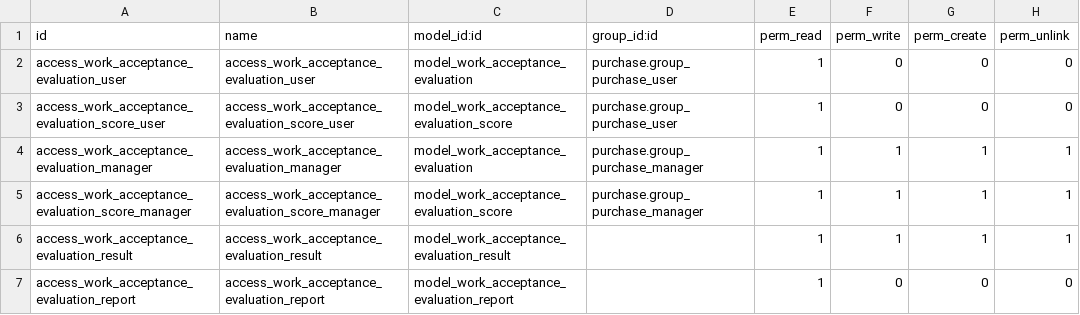
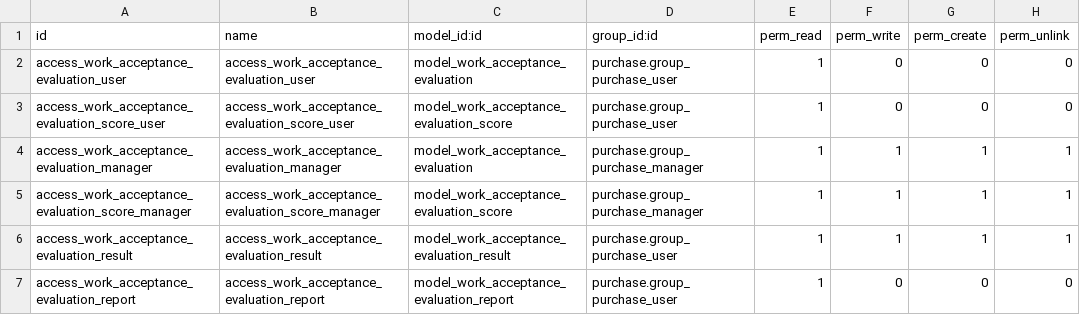
Before and after one commit to nguyenminhchien/purchase-workflow, a CSV file: purchase_work_acceptance_evaluation/security/ir.model.access.csv, drawn as a sheet.

```diff
--- a/purchase_work_acceptance_evaluation/security/ir.model.access.csv
+++ b/purchase_work_acceptance_evaluation/security/ir.model.access.csv
@@ -5,3 +5,3 @@ access_work_acceptance_evaluation_manager,access_work_acceptance_evaluation_mana
 access_work_acceptance_evaluation_score_manager,access_work_acceptance_evaluation_score_manager,model_work_acceptance_evaluation_score,purchase.group_purchase_manager,1,1,1,1
-access_work_acceptance_evaluation_result,access_work_acceptance_evaluation_result,model_work_acceptance_evaluation_result,,1,1,1,1
-access_work_acceptance_evaluation_report,access_work_acceptance_evaluation_report,model_work_acceptance_evaluation_report,,1,0,0,0
+access_work_acceptance_evaluation_result,access_work_acceptance_evaluation_result,model_work_acceptance_evaluation_result,purchase.group_purchase_user,1,1,1,1
+access_work_acceptance_evaluation_report,access_work_acceptance_evaluation_report,model_work_acceptance_evaluation_report,purchase.group_purchase_user,1,0,0,0
```
Also changed, not shown: 9 other files.
